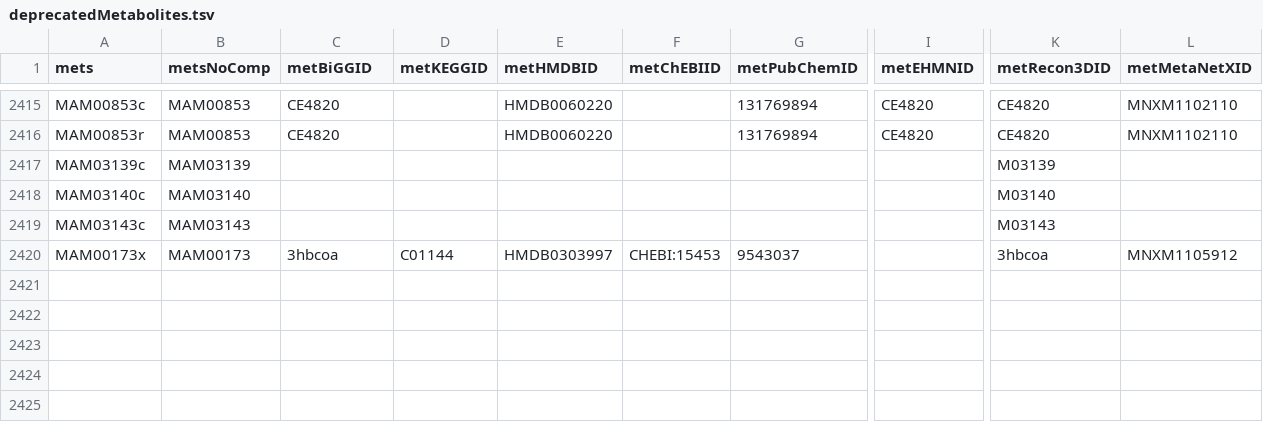
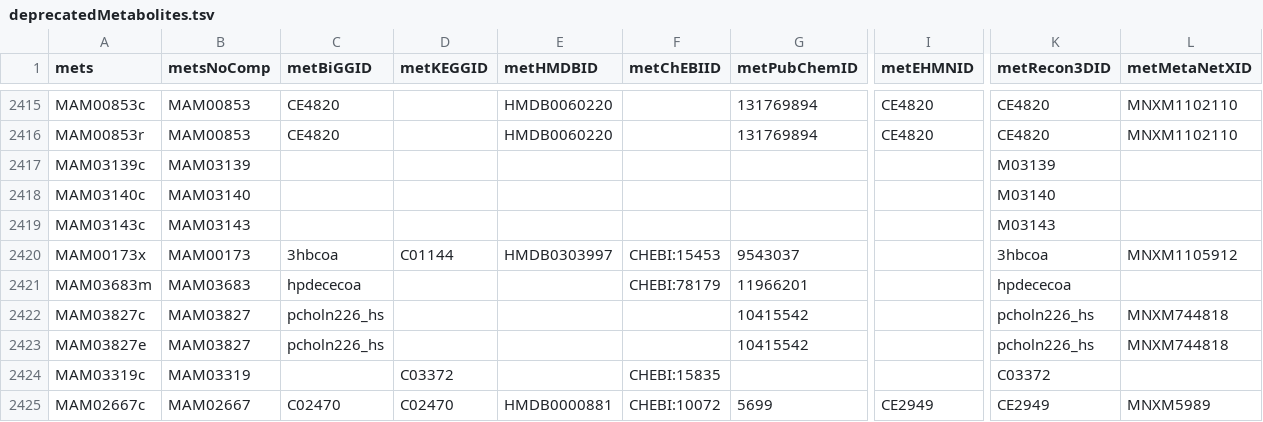
Before and after one commit to SysBioChalmers/Human-GEM, a TSV file: data/deprecatedIdentifiers/deprecatedMetabolites.tsv, drawn as a sheet; only a part is shown, gaps mark what is left out; rows hold the shown columns only; the diff names each change by its address in the sheet, - before the commit and + after, or states it on an @@ line.

Commit message:
fix: one base id for four metabolites with two
(2E)-heptadecenoyl-CoA, LPC 22:6, acylglycerone phosphate and xanthurenate: MAM03683 goes into MAM00046, MAM03827 into MAM03810, MAM03319 into MAM01278 and MAM02667 into MAM03151, with deprecation and metRetired. The reactions that became duplicates (MAR11744, MAR11587, MAR11674, MAR10292) and the charge-form conversion MAR04248 are deprecated.

#T4

```diff
--- a/data/deprecatedIdentifiers/deprecatedMetabolites.tsv
+++ b/data/deprecatedIdentifiers/deprecatedMetabolites.tsv
+row 2421: MAM03683m | MAM03683 | hpdececoa |  |  | CHEBI:78179 | 11966201 |  | hpdececoa
+row 2422: MAM03827c | MAM03827 | pcholn226_hs |  |  |  | 10415542 |  | pcholn226_hs | MNXM744818
+row 2423: MAM03827e | MAM03827 | pcholn226_hs |  |  |  | 10415542 |  | pcholn226_hs | MNXM744818
+row 2424: MAM03319c | MAM03319 |  | C03372 |  | CHEBI:15835 |  |  | C03372
+row 2425: MAM02667c | MAM02667 | C02470 | C02470 | HMDB0000881 | CHEBI:10072 | 5699 | CE2949 | CE2949 | MNXM5989
```
Also changed, not shown: data/deprecatedIdentifiers/deprecatedReactions.tsv, data/thermodynamics/reactionDeltaG.tsv, 3 other files.
